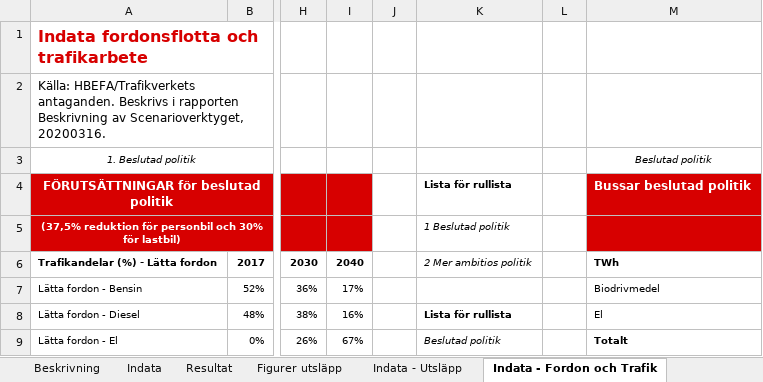
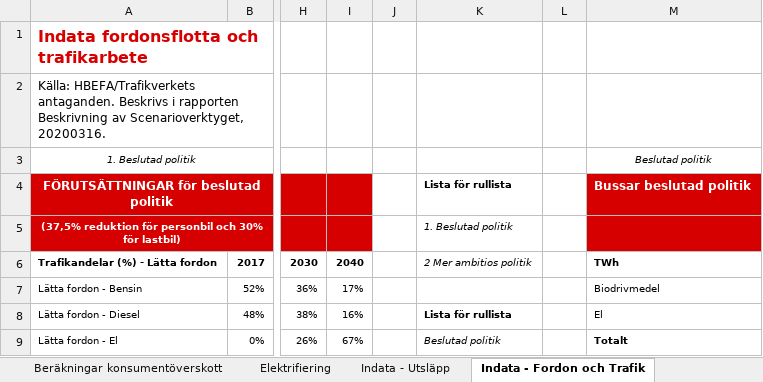
Before and after one commit to albin-engholm/EMA-transport-climate-policy-SE, an Excel workbook: models/trv_scenario2.xlsx, sheet Indata - Fordon och Trafik, drawn as a sheet; only a part is shown, gaps mark what is left out; values as stored, in another font and other column widths than the file's, no borders; the diff names each change by its address in the sheet, - before the commit and + after, or states it on an @@ line.

```diff
--- a/models/trv_scenario2.xlsx (sheet Indata - Fordon och Trafik)
+++ b/models/trv_scenario2.xlsx (sheet Indata - Fordon och Trafik)
+sheet tab: Beräkningar konsumentöverskott
+sheet tab: Elektrifiering
-K5: 1 Beslutad politik
+K5: 1. Beslutad politik
```
Also changed, not shown: sheet Modell - Tunga fordon, sheet Modell - Lätta fordon, sheet Resultat, sheet Indata, sheet Modell - Drivmedelpriser, sheet Indata - Effektsamband-Faktorer, other sheet tabs, formulas that keep their value, charts or pictures, 32 other files.
